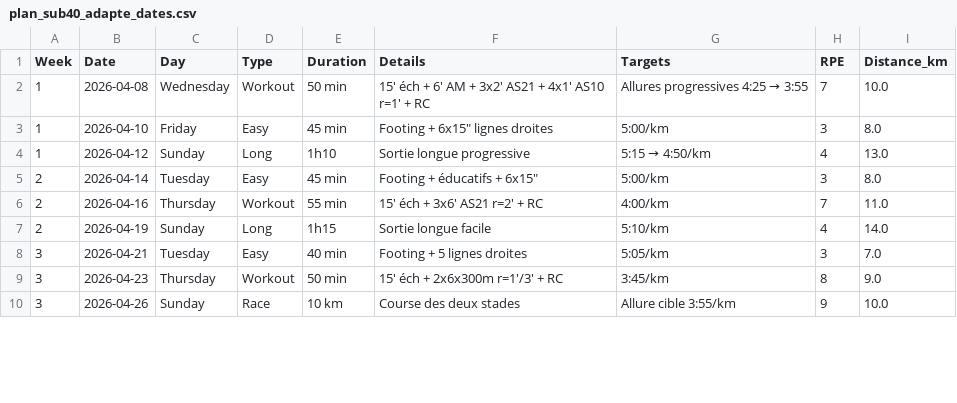
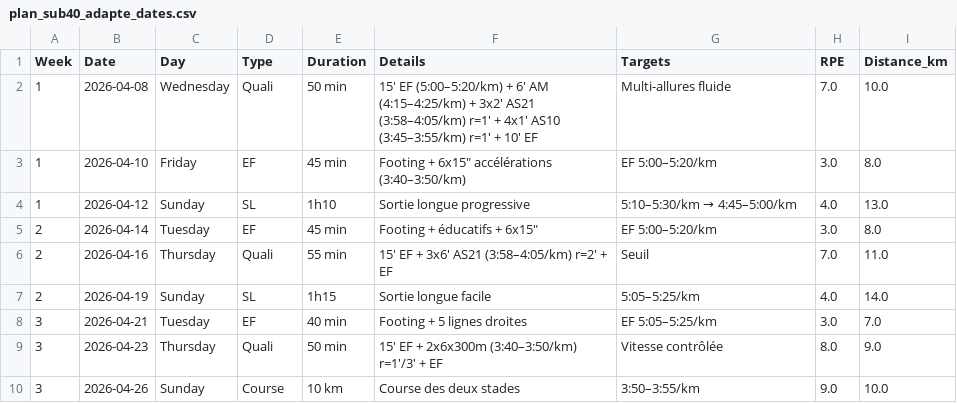
Before and after one commit to JulienDepelchin/running, a CSV file: plan_sub40_adapte_dates.csv, drawn as a sheet; only a part is shown; the diff covers the shown part only.

Commit message:
Add files via upload

```diff
--- a/plan_sub40_adapte_dates.csv
+++ b/plan_sub40_adapte_dates.csv
@@ -1,10 +1,10 @@
 Week,Date,Day,Type,Duration,Details,Targets,RPE,Distance_km
-1,2026-04-08,Wednesday,Workout,50 min,15' éch + 6' AM + 3x2' AS21 + 4x1' AS10 r=1' + RC,Allures progressives 4:25 → 3:55,7,10.0
-1,2026-04-10,Friday,Easy,45 min,"Footing + 6x15"" lignes droites",5:00/km,3,8.0
-1,2026-04-12,Sunday,Long,1h10,Sortie longue progressive,5:15 → 4:50/km,4,13.0
-2,2026-04-14,Tuesday,Easy,45 min,"Footing + éducatifs + 6x15""",5:00/km,3,8.0
-2,2026-04-16,Thursday,Workout,55 min,15' éch + 3x6' AS21 r=2' + RC,4:00/km,7,11.0
-2,2026-04-19,Sunday,Long,1h15,Sortie longue facile,5:10/km,4,14.0
-3,2026-04-21,Tuesday,Easy,40 min,Footing + 5 lignes droites,5:05/km,3,7.0
-3,2026-04-23,Thursday,Workout,50 min,15' éch + 2x6x300m r=1'/3' + RC,3:45/km,8,9.0
-3,2026-04-26,Sunday,Race,10 km,Course des deux stades,Allure cible 3:55/km,9,10.0
+1,2026-04-08,Wednesday,Quali,50 min,15' EF (5:00–5:20/km) + 6' AM (4:15–4:25/km) + 3x2' AS21 (3:58–4:05/km) r=1' + 4x1' AS10 (3:45–3:55/km) r=1' + 10' EF,Multi-allures fluide,7.0,10.0
+1,2026-04-10,Friday,EF,45 min,"Footing + 6x15"" accélérations (3:40–3:50/km)",EF 5:00–5:20/km,3.0,8.0
+1,2026-04-12,Sunday,SL,1h10,Sortie longue progressive,5:10–5:30/km → 4:45–5:00/km,4.0,13.0
+2,2026-04-14,Tuesday,EF,45 min,"Footing + éducatifs + 6x15""",EF 5:00–5:20/km,3.0,8.0
+2,2026-04-16,Thursday,Quali,55 min,15' EF + 3x6' AS21 (3:58–4:05/km) r=2' + EF,Seuil,7.0,11.0
+2,2026-04-19,Sunday,SL,1h15,Sortie longue facile,5:05–5:25/km,4.0,14.0
+3,2026-04-21,Tuesday,EF,40 min,Footing + 5 lignes droites,EF 5:05–5:25/km,3.0,7.0
+3,2026-04-23,Thursday,Quali,50 min,15' EF + 2x6x300m (3:40–3:50/km) r=1'/3' + EF,Vitesse contrôlée,8.0,9.0
+3,2026-04-26,Sunday,Course,10 km,Course des deux stades,3:50–3:55/km,9.0,10.0
```
Also changed, not shown: 87 edited cells elsewhere in this file.
